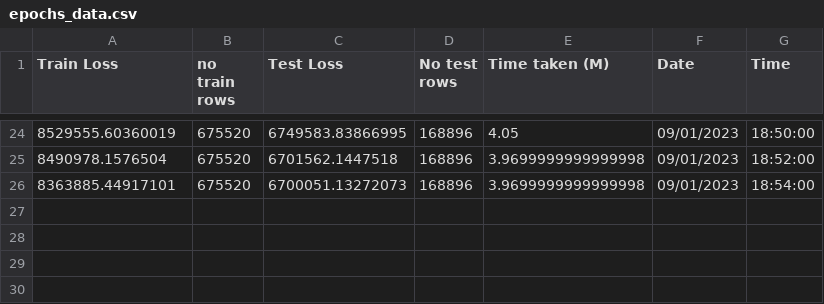
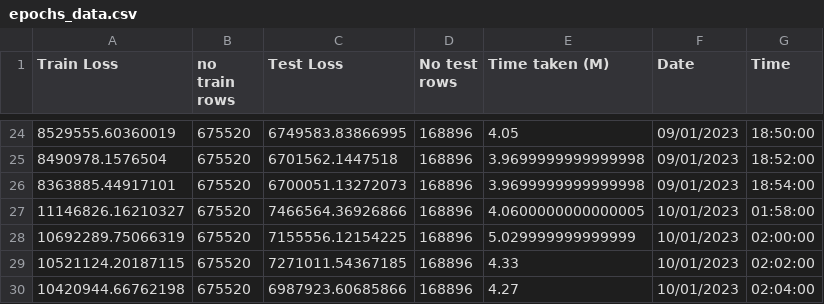
Before and after one commit to ahmedbadr97/Rossmann-Store-Sales, a CSV file: train_data/nn_model/epochs_data.csv, drawn as a sheet; only a part is shown, gaps mark what is left out; the diff names each change by its address in the sheet, - before the commit and + after, or states it on an @@ line.

```diff
--- a/train_data/nn_model/epochs_data.csv
+++ b/train_data/nn_model/epochs_data.csv
+row 27: 11146826.16210327 | 675520 | 7466564.36926866 | 168896 | 4.0600000000000005 | 10/01/2023 | 01:58:00
+row 28: 10692289.75066319 | 675520 | 7155556.12154225 | 168896 | 5.029999999999999 | 10/01/2023 | 02:00:00
+row 29: 10521124.20187115 | 675520 | 7271011.54367185 | 168896 | 4.33 | 10/01/2023 | 02:02:00
+row 30: 10420944.66762198 | 675520 | 6987923.60685866 | 168896 | 4.27 | 10/01/2023 | 02:04:00
```
Also changed, not shown: 2 other files.
